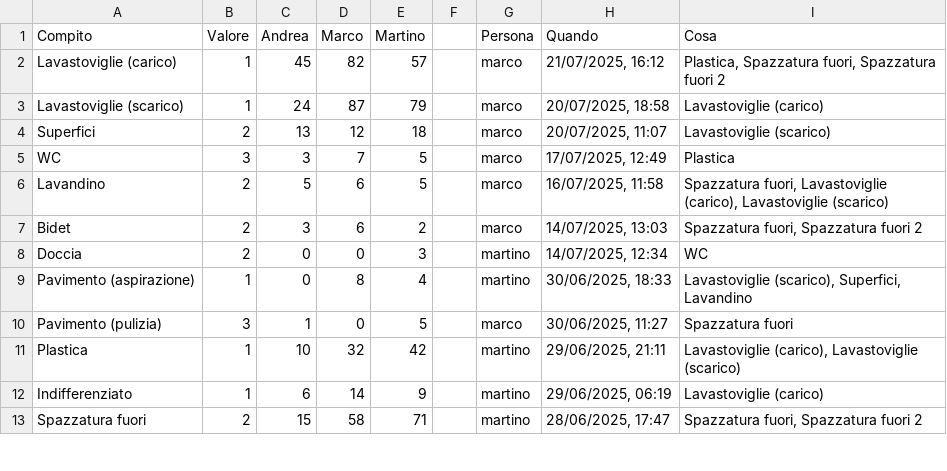
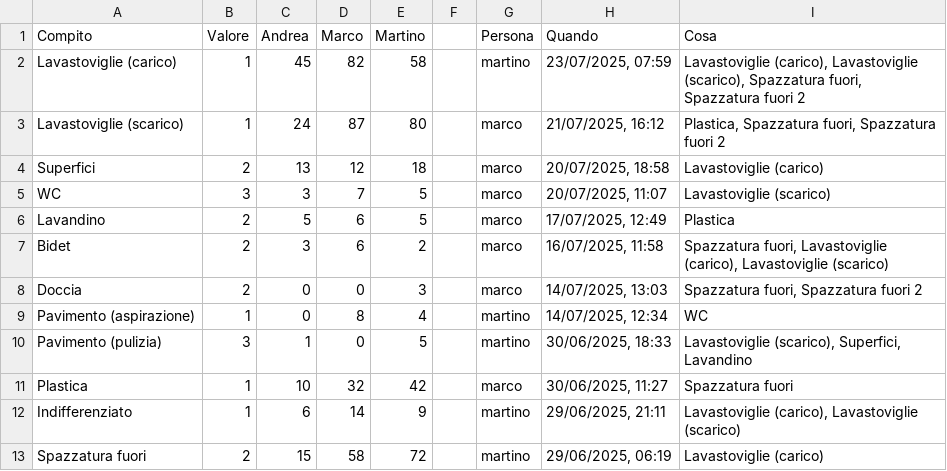
Before and after one commit to BertrandPouget/v0-litpi, a CSV file: data/chores.csv, drawn as a sheet; only a part is shown; the diff covers the shown part only.

Commit message:
Update chores for martino

```diff
--- a/data/chores.csv
+++ b/data/chores.csv
@@ -1,13 +1,13 @@
 Compito,Valore,Andrea,Marco,Martino,,Persona,Quando,Cosa
-Lavastoviglie (carico),1,45,82,57,,marco,"21/07/2025, 16:12","Plastica, Spazzatura fuori, Spazzatura fuori 2"
-Lavastoviglie (scarico),1,24,87,79,,marco,"20/07/2025, 18:58",Lavastoviglie (carico)
-Superfici,2,13,12,18,,marco,"20/07/2025, 11:07",Lavastoviglie (scarico)
-WC,3,3,7,5,,marco,"17/07/2025, 12:49",Plastica
-Lavandino,2,5,6,5,,marco,"16/07/2025, 11:58","Spazzatura fuori, Lavastoviglie (carico), Lavastoviglie (scarico)"
-Bidet,2,3,6,2,,marco,"14/07/2025, 13:03","Spazzatura fuori, Spazzatura fuori 2"
-Doccia,2,0,0,3,,martino,"14/07/2025, 12:34",WC
-Pavimento (aspirazione),1,0,8,4,,martino,"30/06/2025, 18:33","Lavastoviglie (scarico), Superfici, Lavandino"
-Pavimento (pulizia),3,1,0,5,,marco,"30/06/2025, 11:27",Spazzatura fuori
-Plastica,1,10,32,42,,martino,"29/06/2025, 21:11","Lavastoviglie (carico), Lavastoviglie (scarico)"
-Indifferenziato,1,6,14,9,,martino,"29/06/2025, 06:19",Lavastoviglie (carico)
-Spazzatura fuori,2,15,58,71,,martino,"28/06/2025, 17:47","Spazzatura fuori, Spazzatura fuori 2"
+Lavastoviglie (carico),1,45,82,58,,martino,"23/07/2025, 07:59","Lavastoviglie (carico), Lavastoviglie (scarico), Spazzatura fuori, Spazzatura fuori 2"
+Lavastoviglie (scarico),1,24,87,80,,marco,"21/07/2025, 16:12","Plastica, Spazzatura fuori, Spazzatura fuori 2"
+Superfici,2,13,12,18,,marco,"20/07/2025, 18:58",Lavastoviglie (carico)
+WC,3,3,7,5,,marco,"20/07/2025, 11:07",Lavastoviglie (scarico)
+Lavandino,2,5,6,5,,marco,"17/07/2025, 12:49",Plastica
+Bidet,2,3,6,2,,marco,"16/07/2025, 11:58","Spazzatura fuori, Lavastoviglie (carico), Lavastoviglie (scarico)"
+Doccia,2,0,0,3,,marco,"14/07/2025, 13:03","Spazzatura fuori, Spazzatura fuori 2"
+Pavimento (aspirazione),1,0,8,4,,martino,"14/07/2025, 12:34",WC
+Pavimento (pulizia),3,1,0,5,,martino,"30/06/2025, 18:33","Lavastoviglie (scarico), Superfici, Lavandino"
+Plastica,1,10,32,42,,marco,"30/06/2025, 11:27",Spazzatura fuori
+Indifferenziato,1,6,14,9,,martino,"29/06/2025, 21:11","Lavastoviglie (carico), Lavastoviglie (scarico)"
+Spazzatura fuori,2,15,58,72,,martino,"29/06/2025, 06:19",Lavastoviglie (carico)
```
Also changed, not shown: 1 added row and 8 edited cells elsewhere in this file.
